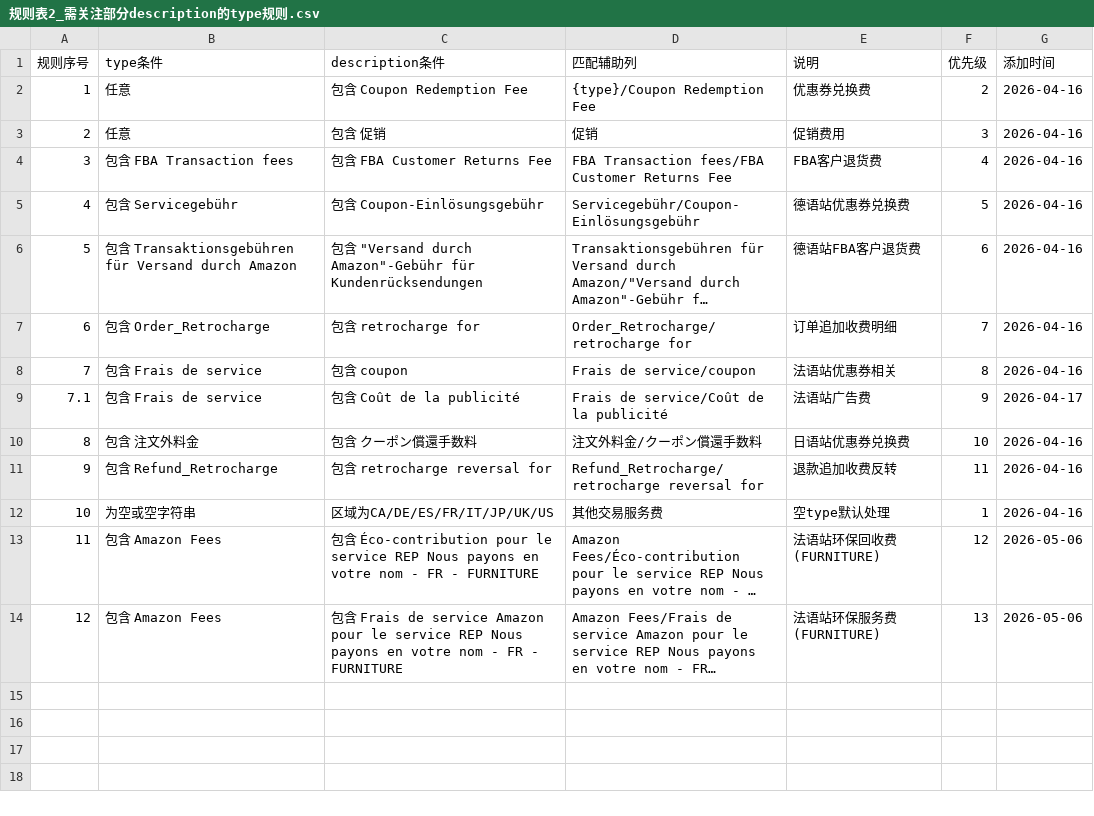
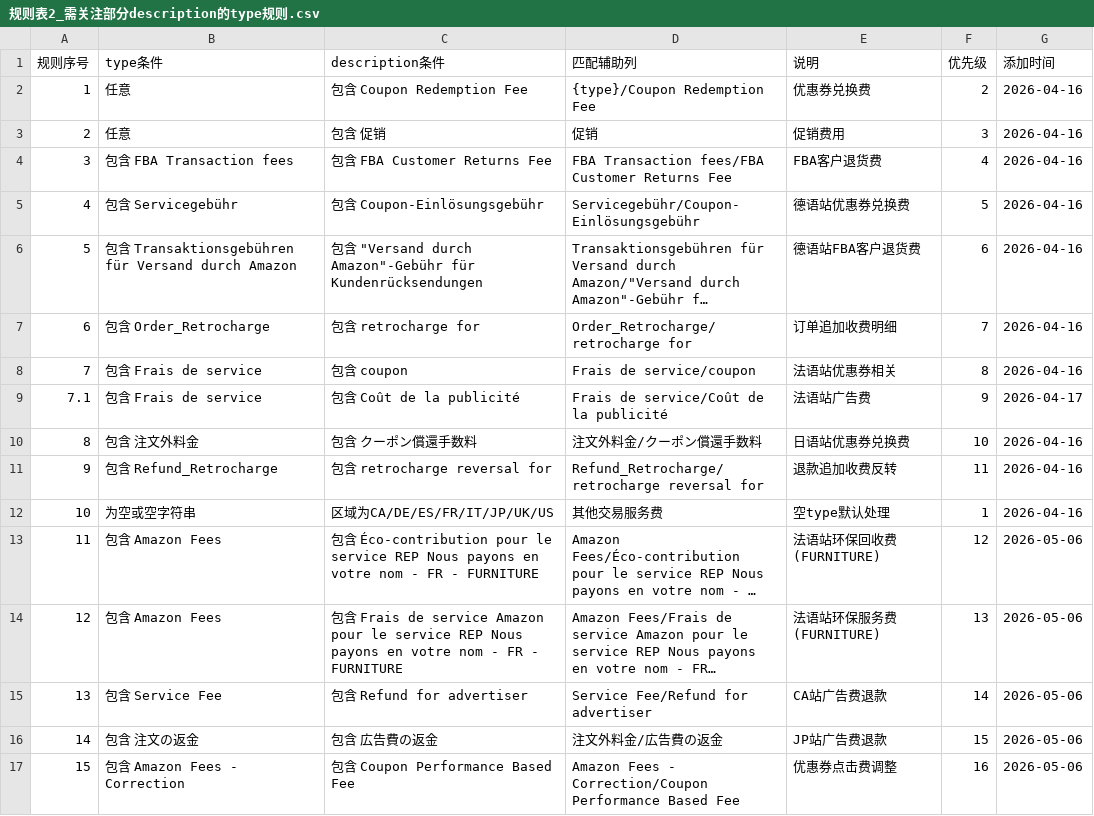
Before and after one commit to carterwang1713/bill-cleaner-config, a CSV file: mappings_config/规则表2_需关注部分description的type规则.csv, drawn as a sheet; long unchanged cells end in …; the diff names each change by its address in the sheet, - before the commit and + after, or states it on an @@ line.

Commit message:
Add CA/JP/US rules - 2026-05-06 19:34:15

```diff
--- a/mappings_config/规则表2_需关注部分description的type规则.csv
+++ b/mappings_config/规则表2_需关注部分description的type规则.csv
+row 15: 13 | 包含 Service Fee | 包含 Refund for advertiser | Service Fee/Refund for advertiser | CA站广告费退款 | 14 | 2026-05-06
+row 16: 14 | 包含 注文の返金 | 包含 広告費の返金 | 注文外料金/広告費の返金 | JP站广告费退款 | 15 | 2026-05-06
+row 17: 15 | 包含 Amazon Fees - Correction | 包含 Coupon Performance Based Fee | Amazon Fees - Correction/Coupon Performance Based Fee | 优惠券点击费调整 | 16 | 2026-05-06
```
